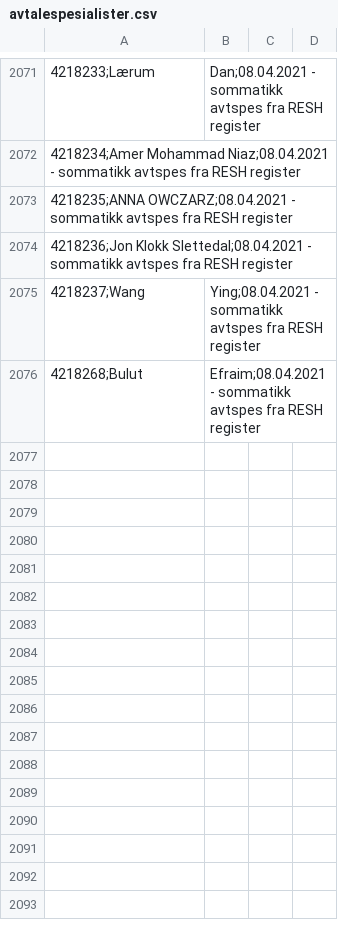
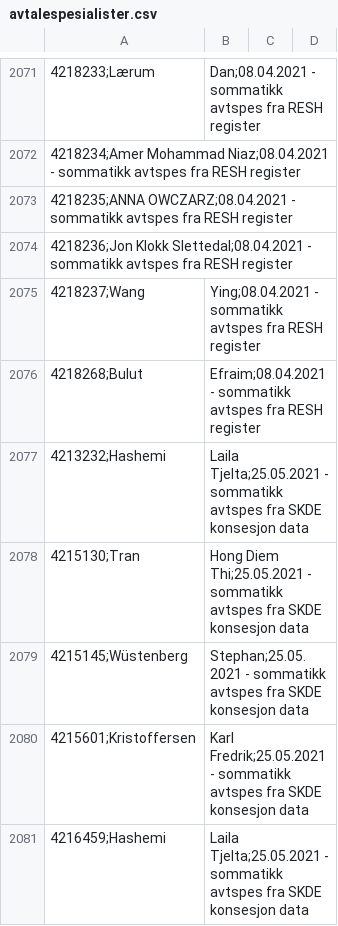
Before and after one commit to SKDE-Analyse/sas_codes, a CSV file: formater/avtalespesialister.csv, drawn as a sheet; only a part is shown, gaps mark what is left out; the diff names each change by its address in the sheet, - before the commit and + after, or states it on an @@ line.

```diff
--- a/formater/avtalespesialister.csv
+++ b/formater/avtalespesialister.csv
+row 2077: 4213232;Hashemi | Laila Tjelta;25.05.2021 - sommatikk avtspes fra SKDE konsesjon data
+row 2078: 4215130;Tran | Hong Diem Thi;25.05.2021 - sommatikk avtspes fra SKDE konsesjon data
+row 2079: 4215145;Wüstenberg | Stephan;25.05.2021 - sommatikk avtspes fra SKDE konsesjon data
+row 2080: 4215601;Kristoffersen | Karl Fredrik;25.05.2021 - sommatikk avtspes fra SKDE konsesjon data
+row 2081: 4216459;Hashemi | Laila Tjelta;25.05.2021 - sommatikk avtspes fra SKDE konsesjon data
```
Also changed, not shown: formater/behandler.csv, 8 other files.
